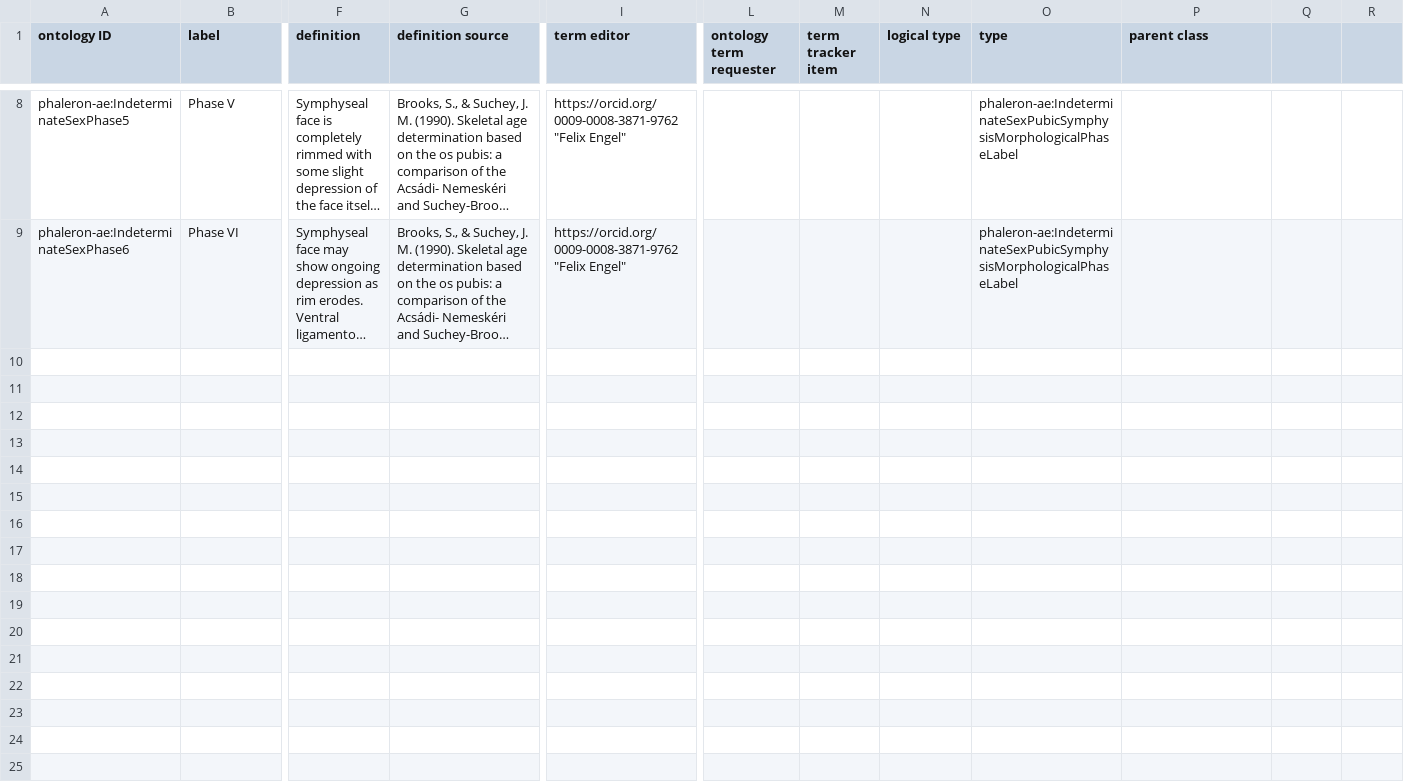
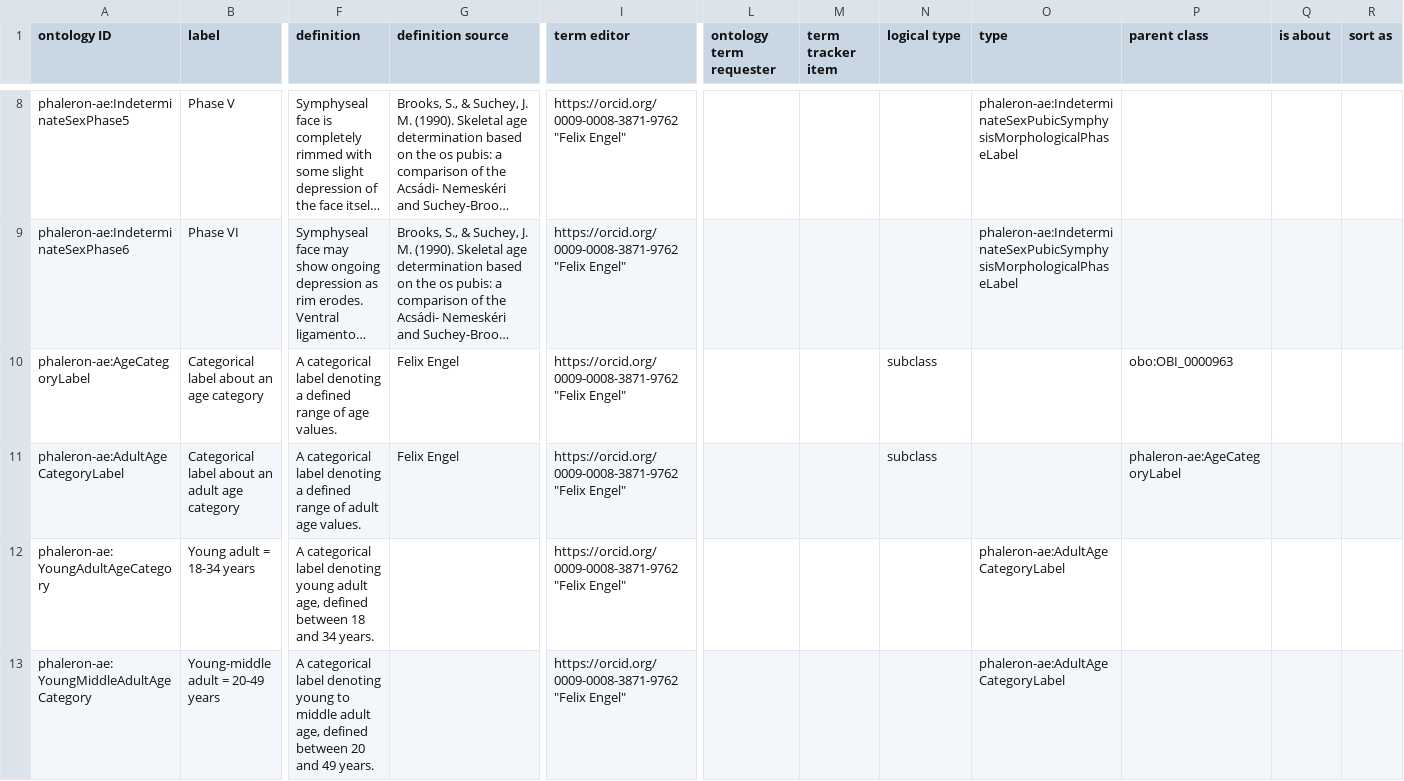
Before and after one commit to RDFBones/Phaleron-AgeEstimation, a TSV file: template-category_labels.tsv, drawn as a sheet; only a part is shown, gaps mark what is left out; long unchanged cells end in …; rows hold the shown columns only; the diff covers the shown part only; the diff names each change by its address in the sheet, - before the commit and + after, or states it on an @@ line.

Commit message:
Added categorical labels.

```diff
--- a/template-category_labels.tsv
+++ b/template-category_labels.tsv
-Q1: (empty)
+Q1: is about
-R1: (empty)
+R1: sort as
+row 10: phaleron-ae:AgeCategoryLabel | Categorical label about an age category | A categorical label denoting a defined range of age values. | Felix Engel | https://orcid.org/0009-0008-3871-9762 "Felix Engel" |  |  | subclass |  | obo:OBI_0000963
+row 11: phaleron-ae:AdultAgeCategoryLabel | Categorical label about an adult age category | A categorical label denoting a defined range of adult age values. | Felix Engel | https://orcid.org/0009-0008-3871-9762 "Felix Engel" |  |  | subclass |  | phaleron-ae:AgeCategoryLabel
+row 12: phaleron-ae:YoungAdultAgeCategory | Young adult = 18-34 years | A categorical label denoting young adult age, defined between 18 and 34 years. |  | https://orcid.org/0009-0008-3871-9762 "Felix Engel" |  |  |  | phaleron-ae:AdultAgeCategoryLabel
+row 13: phaleron-ae:YoungMiddleAdultAgeCategory | Young-middle adult = 20-49 years | A categorical label denoting young to middle adult age, defined between 20 and 49 years. |  | https://orcid.org/0009-0008-3871-9762 "Felix Engel" |  |  |  | phaleron-ae:AdultAgeCategoryLabel
```
Also changed, not shown: 3 added rows and 2 edited cells elsewhere in this file.
